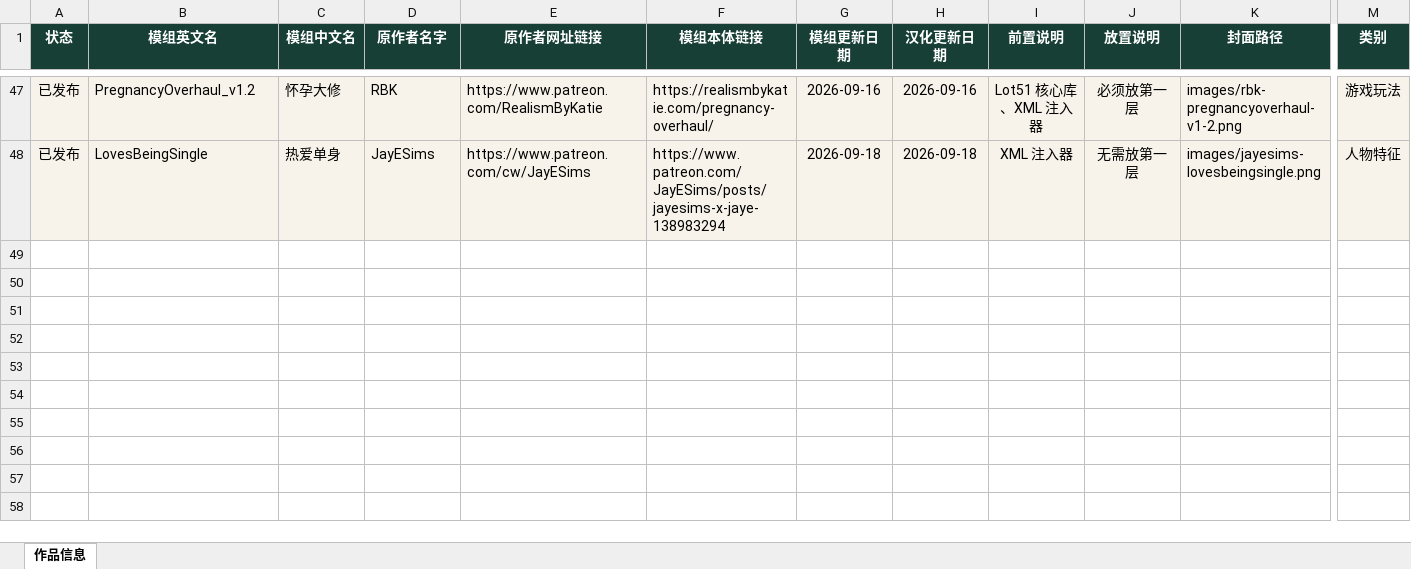
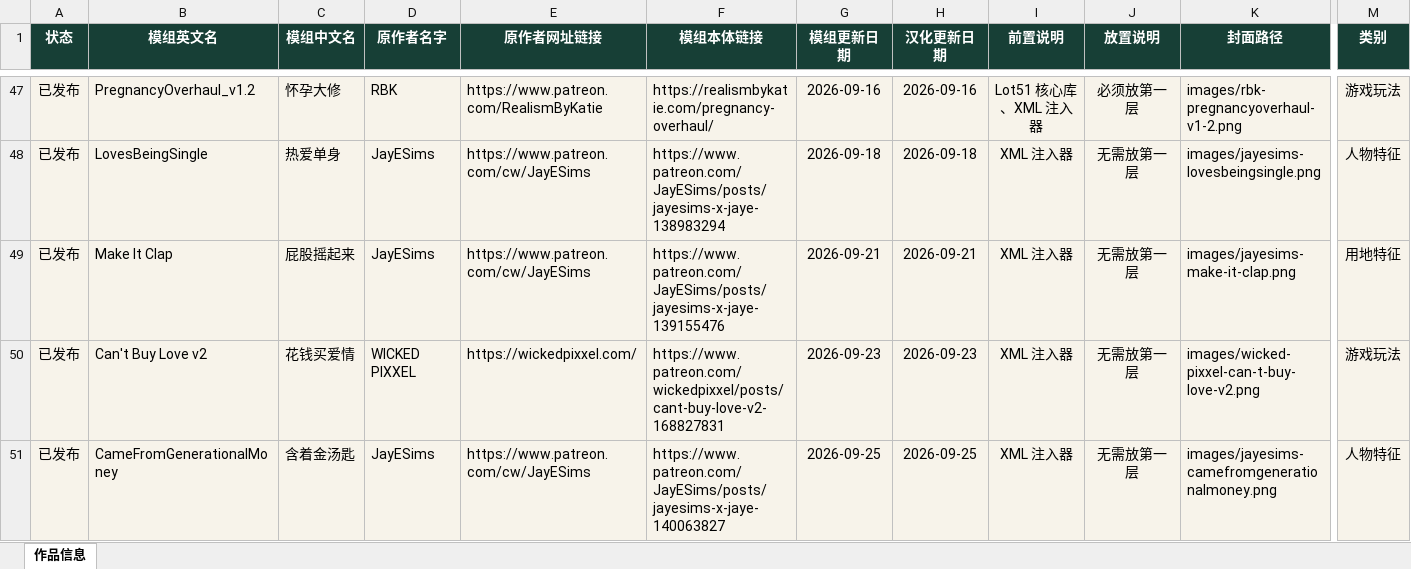
Before and after one commit to niuai-ui/qiuqiu-portfolio, an Excel workbook: 作品信息.xlsx, sheet 作品信息, drawn as a sheet; only a part is shown, gaps mark what is left out; values as stored, in another font and other column widths than the file's, no borders; table styles not drawn; rows hold the shown columns only; the diff names each change by its address in the sheet, - before the commit and + after, or states it on an @@ line.

Commit message:
上新 3 个模组：屁股摇起来(9/21)、花钱买爱情(9/23)、含着金汤匙(9/25)

```diff
--- a/作品信息.xlsx (sheet 作品信息)
+++ b/作品信息.xlsx (sheet 作品信息)
+row 49: 已发布 | Make It Clap | 屁股摇起来 | JayESims | https://www.patreon.com/cw/JayESims | https://www.patreon.com/JayESims/posts/jayesims-x-jaye-139155476 | 2026-09-21 | 2026-09-21 | XML 注入器 | 无需放第一层 | images/jayesims-make-it-clap.png | 用地特征
+row 50: 已发布 | Can't Buy Love v2 | 花钱买爱情 | WICKED PIXXEL | https://wickedpixxel.com/ | https://www.patreon.com/wickedpixxel/posts/cant-buy-love-v2-168827831 | 2026-09-23 | 2026-09-23 | XML 注入器 | 无需放第一层 | images/wicked-pixxel-can-t-buy-love-v2.png | 游戏玩法
+row 51: 已发布 | CameFromGenerationalMoney | 含着金汤匙 | JayESims | https://www.patreon.com/cw/JayESims | https://www.patreon.com/JayESims/posts/jayesims-x-jaye-140063827 | 2026-09-25 | 2026-09-25 | XML 注入器 | 无需放第一层 | images/jayesims-camefromgenerationalmoney.png | 人物特征
```
Also changed, not shown: 10 other files.
